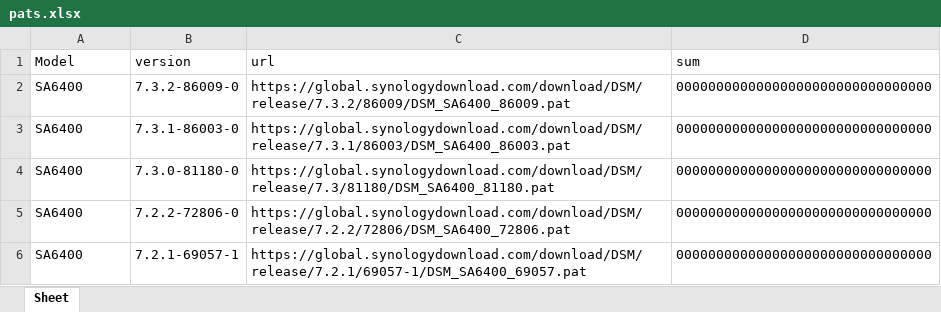
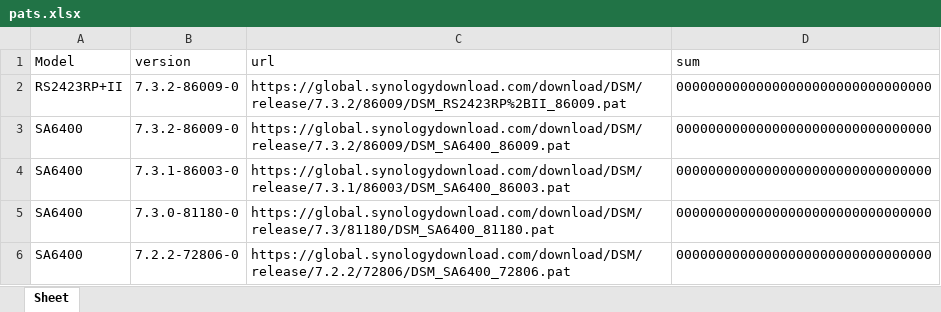
Before and after one commit to RROrg/rr, an Excel workbook: docs/pats.xlsx, sheet Sheet, drawn as a sheet; only a part is shown; the shorter side is filled out with more unchanged rows; values as stored, in another font and other column widths than the file's, no borders; the diff names each change by its address in the sheet, - before the commit and + after, or states it on an @@ line.

```diff
--- a/docs/pats.xlsx (sheet Sheet)
+++ b/docs/pats.xlsx (sheet Sheet)
+row 2: RS2423RP+II | 7.3.2-86009-0 | https://global.synologydownload.com/download/DSM/release/7.3.2/86009/DSM_RS2423RP%2BII_86009.pat | 00000000000000000000000000000000
```
Also changed, not shown: 1 other file.
